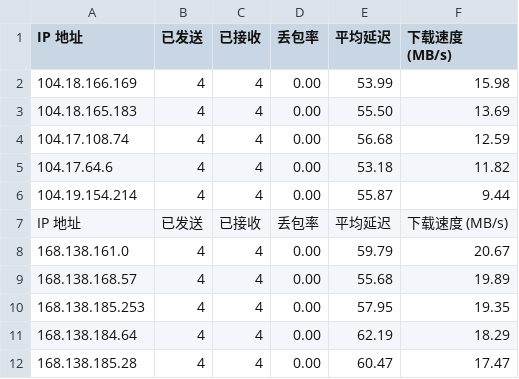
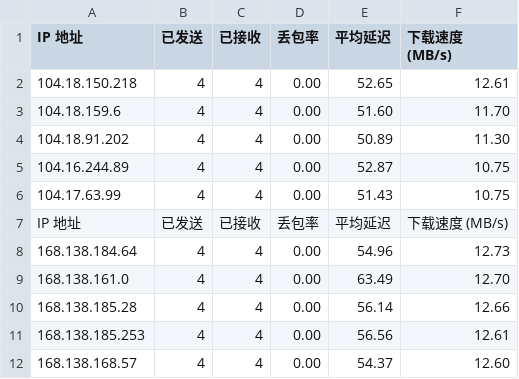
Before and after one commit to fatkun/bestcf, a CSV file: output/result.csv, drawn as a sheet.

```diff
--- a/output/result.csv
+++ b/output/result.csv
@@ -1,12 +1,12 @@
 IP 地址,已发送,已接收,丢包率,平均延迟,下载速度 (MB/s)
-104.18.166.169,4,4,0.00,53.99,15.98
-104.18.165.183,4,4,0.00,55.50,13.69
-104.17.108.74,4,4,0.00,56.68,12.59
-104.17.64.6,4,4,0.00,53.18,11.82
-104.19.154.214,4,4,0.00,55.87,9.44
+104.18.150.218,4,4,0.00,52.65,12.61
+104.18.159.6,4,4,0.00,51.60,11.70
+104.18.91.202,4,4,0.00,50.89,11.30
+104.16.244.89,4,4,0.00,52.87,10.75
+104.17.63.99,4,4,0.00,51.43,10.75
 IP 地址,已发送,已接收,丢包率,平均延迟,下载速度 (MB/s)
-168.138.161.0,4,4,0.00,59.79,20.67
-168.138.168.57,4,4,0.00,55.68,19.89
-168.138.185.253,4,4,0.00,57.95,19.35
-168.138.184.64,4,4,0.00,62.19,18.29
-168.138.185.28,4,4,0.00,60.47,17.47
+168.138.184.64,4,4,0.00,54.96,12.73
+168.138.161.0,4,4,0.00,63.49,12.70
+168.138.185.28,4,4,0.00,56.14,12.66
+168.138.185.253,4,4,0.00,56.56,12.61
+168.138.168.57,4,4,0.00,54.37,12.60
```
Also changed, not shown: 1 other file.
